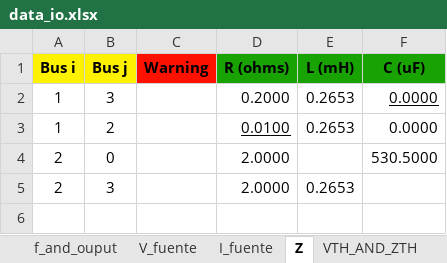
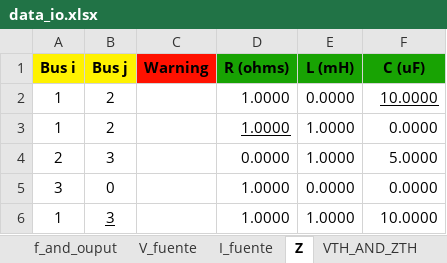
Before and after one commit to Ggesus27/proyecto-circuitos, an Excel workbook: data_io.xlsx, sheet Z, drawn as a sheet; values as stored, in another font and other column widths than the file's, no borders; removed rows and columns are numbered as before the commit, all else as after; the diff names each change by its address in the sheet, - before the commit and + after, or states it on an @@ line.

```diff
--- a/data_io.xlsx (sheet Z)
+++ b/data_io.xlsx (sheet Z)
-row 2: 1 | 3 |  | 0.2000 | 0.2653 | 0.0000
+row 2: 1 | 2 |  | 1.0000 | 0.0000 | 10.0000
-D3 (R (ohms)): 0.0100
+D3 (R (ohms)): 1.0000
-E3 (L (mH)): 0.2653
+E3 (L (mH)): 1.0000
-row 4: 2 | 0 |  | 2.0000 |  | 530.5000
-D4 (R (ohms)): 2.0000
+D4 (R (ohms)): 0.0000
-E4 (L (mH)): 0.2653
+E4 (L (mH)): 1.0000
-F4 (C (uF)): (empty)
+F4 (C (uF)): 5.0000
+row 5: 3 | 0 |  | 1.0000 | 0.0000 | 0.0000
+row 6: 1 | 3 |  | 1.0000 | 1.0000 | 10.0000
```
Also changed, not shown: sheet V_fuente, sheet VTH_AND_ZTH, caso 1.xlsx, nuevo programa/data_io.xlsx, 1 other file.
